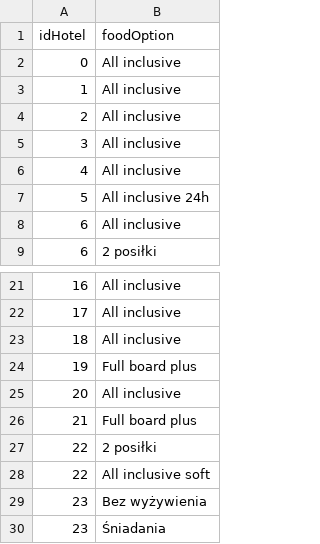
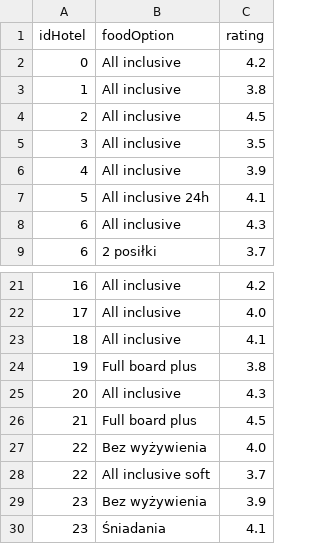
Before and after one commit to Microarchitecturovisco/travel-api, a CSV file: hotel-service/src/main/java/org/microarchitecturovisco/hotelservice/bootstrap/data/hotel_food_options.csv, drawn as a sheet; only a part is shown, gaps mark what is left out; the diff names each change by its address in the sheet, - before the commit and + after, or states it on an @@ line.

Commit message:
importing catering options to hotels works

```diff
--- a/hotel-service/src/main/java/org/microarchitecturovisco/hotelservice/bootstrap/data/hotel_food_options.csv
+++ b/hotel-service/src/main/java/org/microarchitecturovisco/hotelservice/bootstrap/data/hotel_food_options.csv
+column C (rating), rows 2-9: 4.2 | 3.8 | 4.5 | 3.5 | 3.9 | 4.1 | 4.3 | 3.7; rows 21-30: 4.2 | 4.0 | 4.1 | 3.8 | 4.3 | 4.5 | 4.0 | 3.7 | 3.9 | 4.1
-B27 (foodOption): 2 posiłki
+B27 (foodOption): Bez wyżywienia
```
Also changed, not shown: 5 other files.
